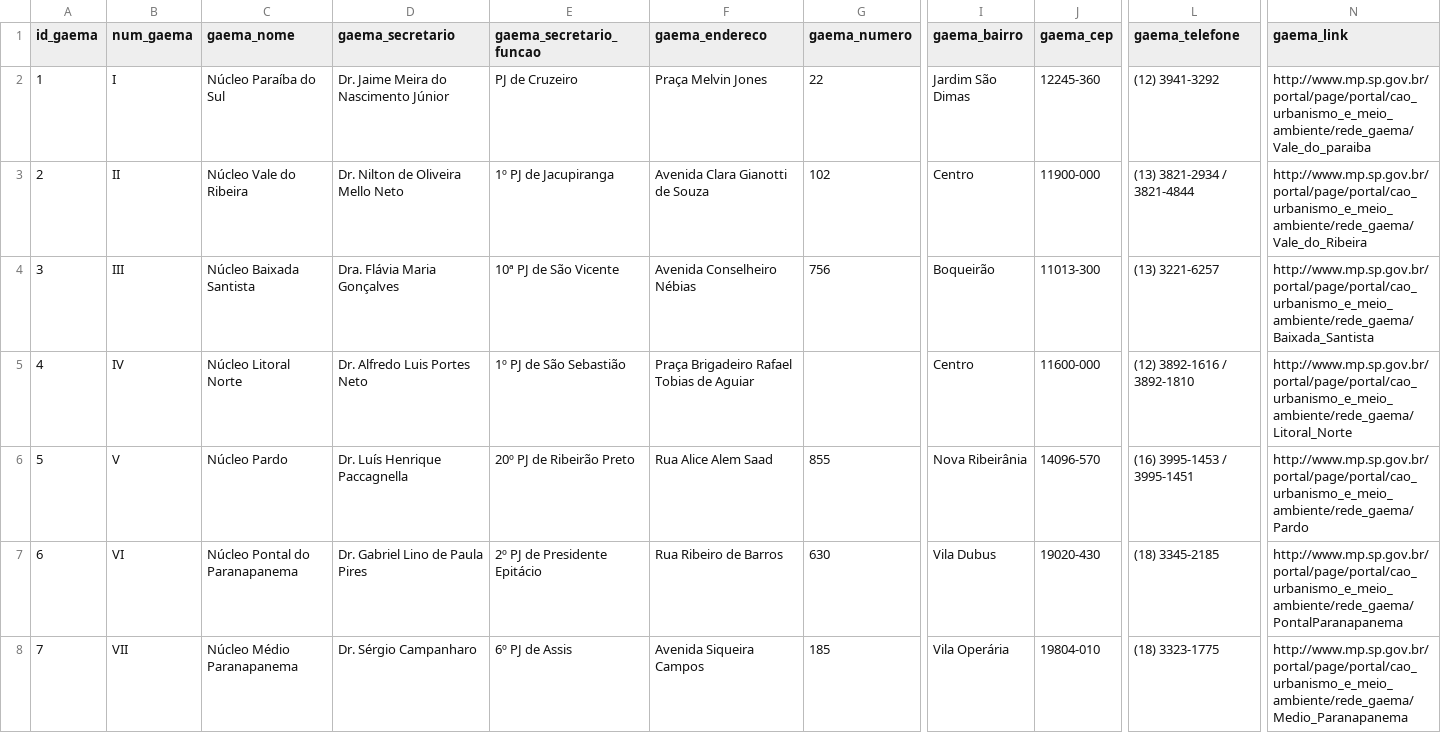
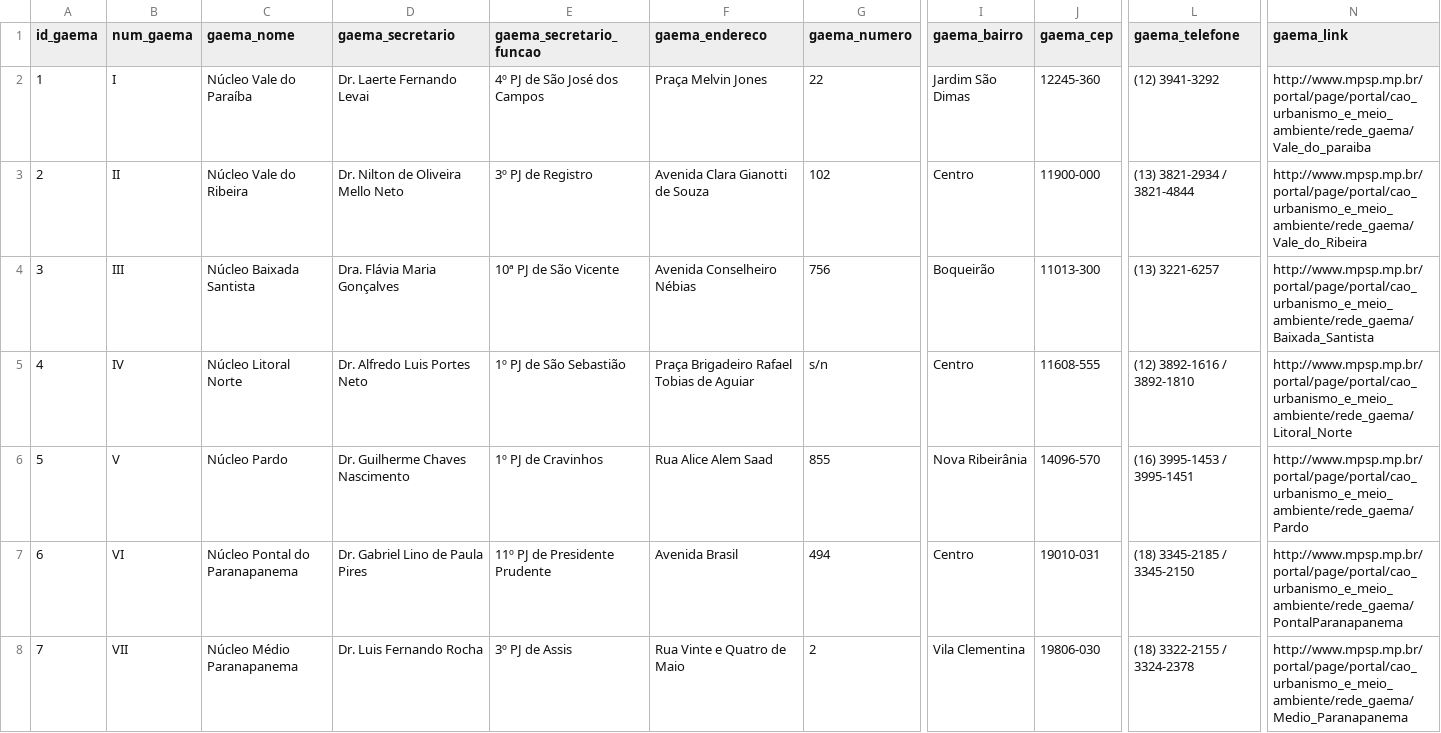
Before and after one commit to open-geodata/sp_mpsp_divadmin, a CSV file: data/tabs/input/tab_gaema.csv, drawn as a sheet; only a part is shown, gaps mark what is left out; the diff covers the shown part only; the diff names each change by its address in the sheet, - before the commit and + after, or states it on an @@ line.

```diff
--- a/data/tabs/input/tab_gaema.csv
+++ b/data/tabs/input/tab_gaema.csv
-C2 (gaema_nome): Núcleo Paraíba do Sul
+C2 (gaema_nome): Núcleo Vale do Paraíba
-D2 (gaema_secretario): Dr. Jaime Meira do Nascimento Júnior
+D2 (gaema_secretario): Dr. Laerte Fernando Levai
-E2 (gaema_secretario_funcao): PJ de Cruzeiro
+E2 (gaema_secretario_funcao): 4º PJ de São José dos Campos
-N2 (gaema_link): http://www.mp.sp.gov.br/portal/page/portal/cao_urbanismo_e_meio_ambiente/rede_gaema/Vale_do_paraiba
+N2 (gaema_link): http://www.mpsp.mp.br/portal/page/portal/cao_urbanismo_e_meio_ambiente/rede_gaema/Vale_do_paraiba
-E3 (gaema_secretario_funcao): 1º PJ de Jacupiranga
+E3 (gaema_secretario_funcao): 3º PJ de Registro
-N3 (gaema_link): http://www.mp.sp.gov.br/portal/page/portal/cao_urbanismo_e_meio_ambiente/rede_gaema/Vale_do_Ribeira
+N3 (gaema_link): http://www.mpsp.mp.br/portal/page/portal/cao_urbanismo_e_meio_ambiente/rede_gaema/Vale_do_Ribeira
-N4 (gaema_link): http://www.mp.sp.gov.br/portal/page/portal/cao_urbanismo_e_meio_ambiente/rede_gaema/Baixada_Santista
+N4 (gaema_link): http://www.mpsp.mp.br/portal/page/portal/cao_urbanismo_e_meio_ambiente/rede_gaema/Baixada_Santista
-G5 (gaema_numero): (empty)
+G5 (gaema_numero): s/n
-J5 (gaema_cep): 11600-000
+J5 (gaema_cep): 11608-555
-N5 (gaema_link): http://www.mp.sp.gov.br/portal/page/portal/cao_urbanismo_e_meio_ambiente/rede_gaema/Litoral_Norte
+N5 (gaema_link): http://www.mpsp.mp.br/portal/page/portal/cao_urbanismo_e_meio_ambiente/rede_gaema/Litoral_Norte
-D6 (gaema_secretario): Dr. Luís Henrique Paccagnella
+D6 (gaema_secretario): Dr. Guilherme Chaves Nascimento
-E6 (gaema_secretario_funcao): 20º PJ de Ribeirão Preto
+E6 (gaema_secretario_funcao): 1º PJ de Cravinhos
-N6 (gaema_link): http://www.mp.sp.gov.br/portal/page/portal/cao_urbanismo_e_meio_ambiente/rede_gaema/Pardo
+N6 (gaema_link): http://www.mpsp.mp.br/portal/page/portal/cao_urbanismo_e_meio_ambiente/rede_gaema/Pardo
-E7 (gaema_secretario_funcao): 2º PJ de Presidente Epitácio
+E7 (gaema_secretario_funcao): 11º PJ de Presidente Prudente
-F7 (gaema_endereco): Rua Ribeiro de Barros
+F7 (gaema_endereco): Avenida Brasil
-G7 (gaema_numero): 630
+G7 (gaema_numero): 494
-I7 (gaema_bairro): Vila Dubus
+I7 (gaema_bairro): Centro
-J7 (gaema_cep): 19020-430
+J7 (gaema_cep): 19010-031
-L7 (gaema_telefone): (18) 3345-2185
+L7 (gaema_telefone): (18) 3345-2185 / 3345-2150
-N7 (gaema_link): http://www.mp.sp.gov.br/portal/page/portal/cao_urbanismo_e_meio_ambiente/rede_gaema/PontalParanapanema
+N7 (gaema_link): http://www.mpsp.mp.br/portal/page/portal/cao_urbanismo_e_meio_ambiente/rede_gaema/PontalParanapanema
-D8 (gaema_secretario): Dr. Sérgio Campanharo
+D8 (gaema_secretario): Dr. Luis Fernando Rocha
-E8 (gaema_secretario_funcao): 6º PJ de Assis
+E8 (gaema_secretario_funcao): 3º PJ de Assis
-F8 (gaema_endereco): Avenida Siqueira Campos
+F8 (gaema_endereco): Rua Vinte e Quatro de Maio
-G8 (gaema_numero): 185
+G8 (gaema_numero): 2
-I8 (gaema_bairro): Vila Operária
+I8 (gaema_bairro): Vila Clementina
-J8 (gaema_cep): 19804-010
+J8 (gaema_cep): 19806-030
-L8 (gaema_telefone): (18) 3323-1775
+L8 (gaema_telefone): (18) 3322-2155 / 3324-2378
-N8 (gaema_link): http://www.mp.sp.gov.br/portal/page/portal/cao_urbanismo_e_meio_ambiente/rede_gaema/Medio_Paranapanema
+N8 (gaema_link): http://www.mpsp.mp.br/portal/page/portal/cao_urbanismo_e_meio_ambiente/rede_gaema/Medio_Paranapanema
```
Also changed, not shown: 19 edited cells elsewhere in this file, 9 other files.
